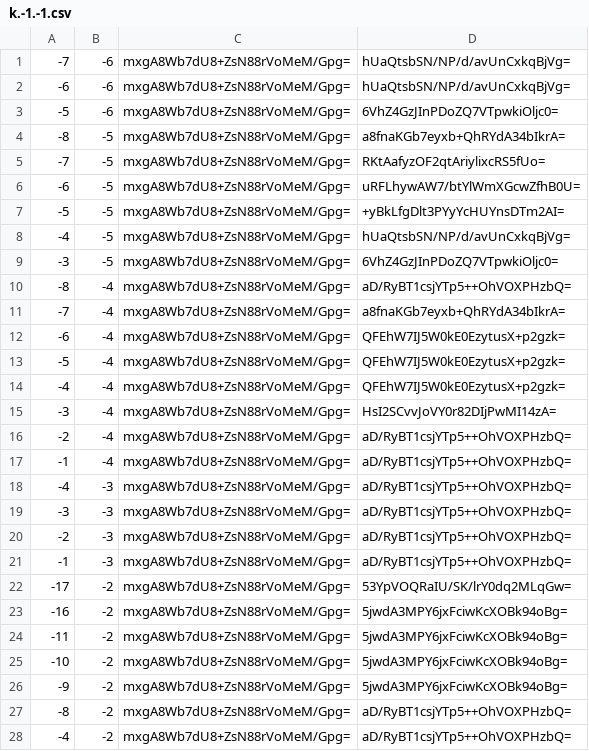
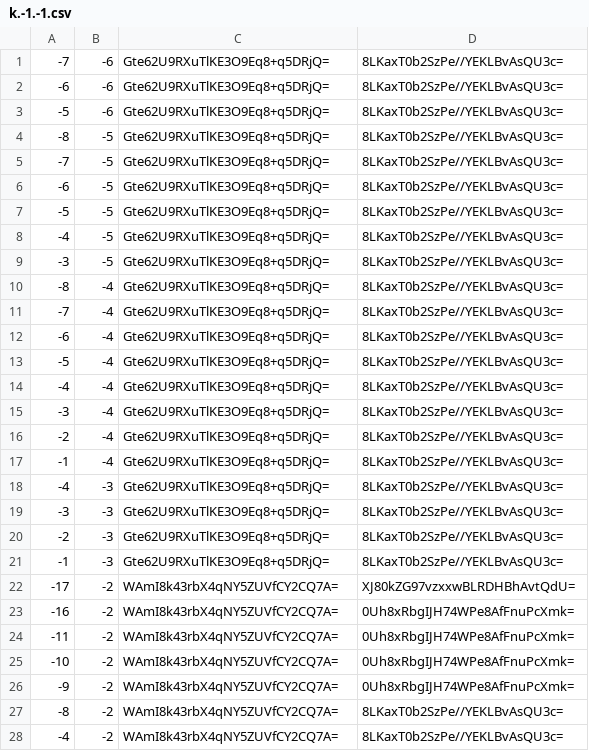
Before and after one commit to counterfitninja/chilled-end, a CSV file: tiles/zoom.-1/metadata/k.-1.-1.csv, drawn as a sheet; only a part is shown; the diff covers the shown part only.

```diff
--- a/tiles/zoom.-1/metadata/k.-1.-1.csv
+++ b/tiles/zoom.-1/metadata/k.-1.-1.csv
@@ -1,28 +1,28 @@
--7,-6,mxgA8Wb7dU8+ZsN88rVoMeM/Gpg=,hUaQtsbSN/NP/d/avUnCxkqBjVg=
--6,-6,mxgA8Wb7dU8+ZsN88rVoMeM/Gpg=,hUaQtsbSN/NP/d/avUnCxkqBjVg=
--5,-6,mxgA8Wb7dU8+ZsN88rVoMeM/Gpg=,6VhZ4GzJInPDoZQ7VTpwkiOljc0=
--8,-5,mxgA8Wb7dU8+ZsN88rVoMeM/Gpg=,a8fnaKGb7eyxb+QhRYdA34bIkrA=
--7,-5,mxgA8Wb7dU8+ZsN88rVoMeM/Gpg=,RKtAafyzOF2qtAriylixcRS5fUo=
--6,-5,mxgA8Wb7dU8+ZsN88rVoMeM/Gpg=,uRFLhywAW7/btYlWmXGcwZfhB0U=
--5,-5,mxgA8Wb7dU8+ZsN88rVoMeM/Gpg=,+yBkLfgDlt3PYyYcHUYnsDTm2AI=
--4,-5,mxgA8Wb7dU8+ZsN88rVoMeM/Gpg=,hUaQtsbSN/NP/d/avUnCxkqBjVg=
--3,-5,mxgA8Wb7dU8+ZsN88rVoMeM/Gpg=,6VhZ4GzJInPDoZQ7VTpwkiOljc0=
--8,-4,mxgA8Wb7dU8+ZsN88rVoMeM/Gpg=,aD/RyBT1csjYTp5++OhVOXPHzbQ=
--7,-4,mxgA8Wb7dU8+ZsN88rVoMeM/Gpg=,a8fnaKGb7eyxb+QhRYdA34bIkrA=
--6,-4,mxgA8Wb7dU8+ZsN88rVoMeM/Gpg=,QFEhW7IJ5W0kE0EzytusX+p2gzk=
--5,-4,mxgA8Wb7dU8+ZsN88rVoMeM/Gpg=,QFEhW7IJ5W0kE0EzytusX+p2gzk=
--4,-4,mxgA8Wb7dU8+ZsN88rVoMeM/Gpg=,QFEhW7IJ5W0kE0EzytusX+p2gzk=
--3,-4,mxgA8Wb7dU8+ZsN88rVoMeM/Gpg=,HsI2SCvvJoVY0r82DIjPwMI14zA=
--2,-4,mxgA8Wb7dU8+ZsN88rVoMeM/Gpg=,aD/RyBT1csjYTp5++OhVOXPHzbQ=
--1,-4,mxgA8Wb7dU8+ZsN88rVoMeM/Gpg=,aD/RyBT1csjYTp5++OhVOXPHzbQ=
--4,-3,mxgA8Wb7dU8+ZsN88rVoMeM/Gpg=,aD/RyBT1csjYTp5++OhVOXPHzbQ=
--3,-3,mxgA8Wb7dU8+ZsN88rVoMeM/Gpg=,aD/RyBT1csjYTp5++OhVOXPHzbQ=
--2,-3,mxgA8Wb7dU8+ZsN88rVoMeM/Gpg=,aD/RyBT1csjYTp5++OhVOXPHzbQ=
--1,-3,mxgA8Wb7dU8+ZsN88rVoMeM/Gpg=,aD/RyBT1csjYTp5++OhVOXPHzbQ=
--17,-2,mxgA8Wb7dU8+ZsN88rVoMeM/Gpg=,53YpVOQRaIU/SK/lrY0dq2MLqGw=
--16,-2,mxgA8Wb7dU8+ZsN88rVoMeM/Gpg=,5jwdA3MPY6jxFciwKcXOBk94oBg=
--11,-2,mxgA8Wb7dU8+ZsN88rVoMeM/Gpg=,5jwdA3MPY6jxFciwKcXOBk94oBg=
--10,-2,mxgA8Wb7dU8+ZsN88rVoMeM/Gpg=,5jwdA3MPY6jxFciwKcXOBk94oBg=
--9,-2,mxgA8Wb7dU8+ZsN88rVoMeM/Gpg=,5jwdA3MPY6jxFciwKcXOBk94oBg=
--8,-2,mxgA8Wb7dU8+ZsN88rVoMeM/Gpg=,aD/RyBT1csjYTp5++OhVOXPHzbQ=
--4,-2,mxgA8Wb7dU8+ZsN88rVoMeM/Gpg=,aD/RyBT1csjYTp5++OhVOXPHzbQ=
+-7,-6,Gte62U9RXuTlKE3O9Eq8+q5DRjQ=,8LKaxT0b2SzPe//YEKLBvAsQU3c=
+-6,-6,Gte62U9RXuTlKE3O9Eq8+q5DRjQ=,8LKaxT0b2SzPe//YEKLBvAsQU3c=
+-5,-6,Gte62U9RXuTlKE3O9Eq8+q5DRjQ=,8LKaxT0b2SzPe//YEKLBvAsQU3c=
+-8,-5,Gte62U9RXuTlKE3O9Eq8+q5DRjQ=,8LKaxT0b2SzPe//YEKLBvAsQU3c=
+-7,-5,Gte62U9RXuTlKE3O9Eq8+q5DRjQ=,8LKaxT0b2SzPe//YEKLBvAsQU3c=
+-6,-5,Gte62U9RXuTlKE3O9Eq8+q5DRjQ=,8LKaxT0b2SzPe//YEKLBvAsQU3c=
+-5,-5,Gte62U9RXuTlKE3O9Eq8+q5DRjQ=,8LKaxT0b2SzPe//YEKLBvAsQU3c=
+-4,-5,Gte62U9RXuTlKE3O9Eq8+q5DRjQ=,8LKaxT0b2SzPe//YEKLBvAsQU3c=
+-3,-5,Gte62U9RXuTlKE3O9Eq8+q5DRjQ=,8LKaxT0b2SzPe//YEKLBvAsQU3c=
+-8,-4,Gte62U9RXuTlKE3O9Eq8+q5DRjQ=,8LKaxT0b2SzPe//YEKLBvAsQU3c=
+-7,-4,Gte62U9RXuTlKE3O9Eq8+q5DRjQ=,8LKaxT0b2SzPe//YEKLBvAsQU3c=
+-6,-4,Gte62U9RXuTlKE3O9Eq8+q5DRjQ=,8LKaxT0b2SzPe//YEKLBvAsQU3c=
+-5,-4,Gte62U9RXuTlKE3O9Eq8+q5DRjQ=,8LKaxT0b2SzPe//YEKLBvAsQU3c=
+-4,-4,Gte62U9RXuTlKE3O9Eq8+q5DRjQ=,8LKaxT0b2SzPe//YEKLBvAsQU3c=
+-3,-4,Gte62U9RXuTlKE3O9Eq8+q5DRjQ=,8LKaxT0b2SzPe//YEKLBvAsQU3c=
+-2,-4,Gte62U9RXuTlKE3O9Eq8+q5DRjQ=,8LKaxT0b2SzPe//YEKLBvAsQU3c=
+-1,-4,Gte62U9RXuTlKE3O9Eq8+q5DRjQ=,8LKaxT0b2SzPe//YEKLBvAsQU3c=
+-4,-3,Gte62U9RXuTlKE3O9Eq8+q5DRjQ=,8LKaxT0b2SzPe//YEKLBvAsQU3c=
+-3,-3,Gte62U9RXuTlKE3O9Eq8+q5DRjQ=,8LKaxT0b2SzPe//YEKLBvAsQU3c=
+-2,-3,Gte62U9RXuTlKE3O9Eq8+q5DRjQ=,8LKaxT0b2SzPe//YEKLBvAsQU3c=
+-1,-3,Gte62U9RXuTlKE3O9Eq8+q5DRjQ=,8LKaxT0b2SzPe//YEKLBvAsQU3c=
+-17,-2,WAmI8k43rbX4qNY5ZUVfCY2CQ7A=,XJ80kZG97vzxxwBLRDHBhAvtQdU=
+-16,-2,WAmI8k43rbX4qNY5ZUVfCY2CQ7A=,0Uh8xRbgIJH74WPe8AfFnuPcXmk=
+-11,-2,WAmI8k43rbX4qNY5ZUVfCY2CQ7A=,0Uh8xRbgIJH74WPe8AfFnuPcXmk=
+-10,-2,WAmI8k43rbX4qNY5ZUVfCY2CQ7A=,0Uh8xRbgIJH74WPe8AfFnuPcXmk=
+-9,-2,WAmI8k43rbX4qNY5ZUVfCY2CQ7A=,0Uh8xRbgIJH74WPe8AfFnuPcXmk=
+-8,-2,WAmI8k43rbX4qNY5ZUVfCY2CQ7A=,8LKaxT0b2SzPe//YEKLBvAsQU3c=
+-4,-2,WAmI8k43rbX4qNY5ZUVfCY2CQ7A=,8LKaxT0b2SzPe//YEKLBvAsQU3c=
```
Also changed, not shown: 68 edited cells elsewhere in this file, tiles/zoom.-1/metadata/k.-1.0.csv, tiles/zoom.-1/metadata/k.0.-1.csv, 32 other files.
